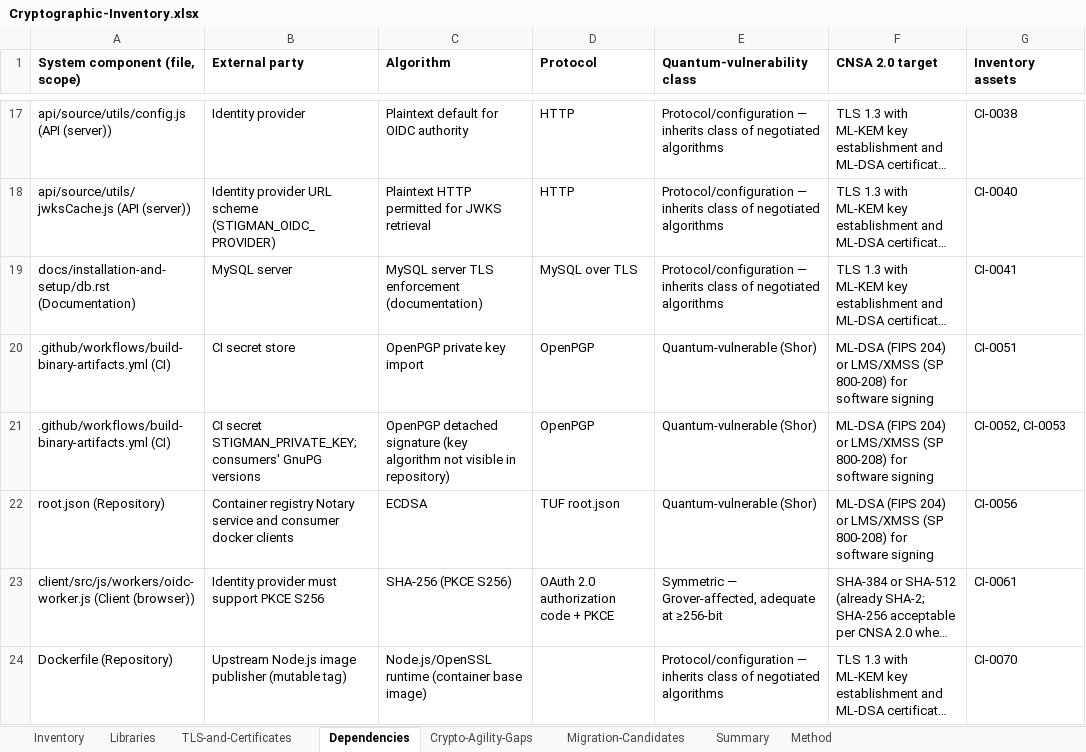
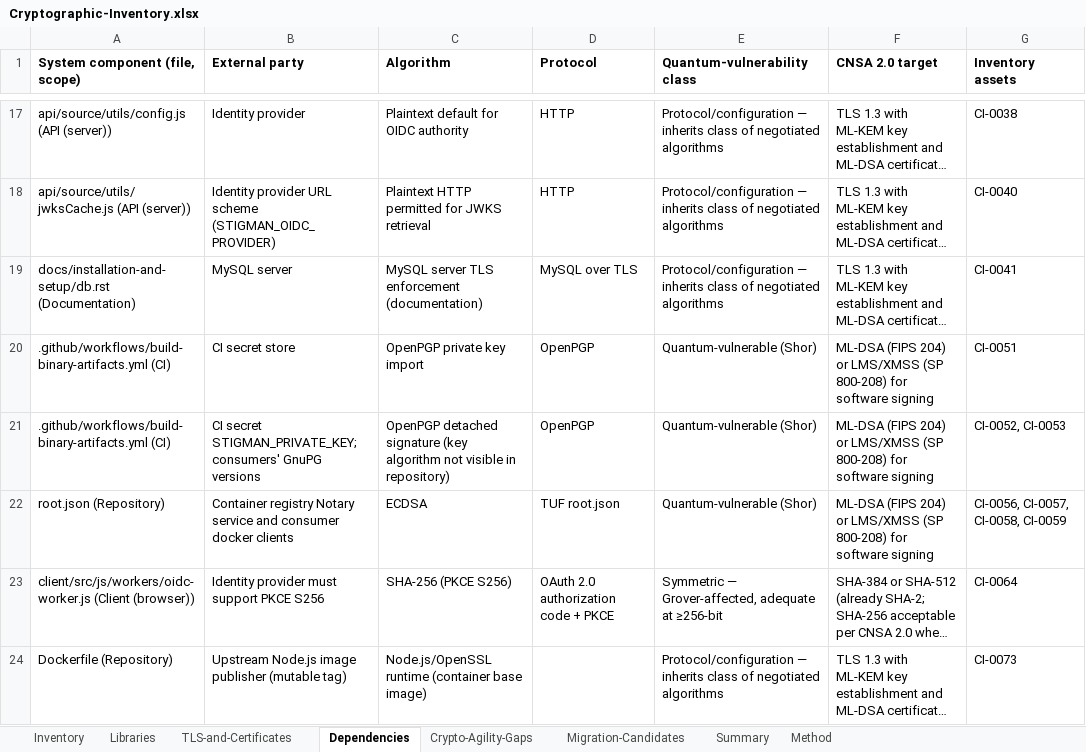
Before and after one commit to COG-GTM/DISA-stig-manager, an Excel workbook: docs/security/crypto-inventory/Cryptographic-Inventory.xlsx, sheet Dependencies, drawn as a sheet; only a part is shown, gaps mark what is left out; long unchanged cells end in …; values as stored, in another font and other column widths than the file's, no borders; table styles not drawn; the diff names each change by its address in the sheet, - before the commit and + after, or states it on an @@ line.

```diff
--- a/docs/security/crypto-inventory/Cryptographic-Inventory.xlsx (sheet Dependencies)
+++ b/docs/security/crypto-inventory/Cryptographic-Inventory.xlsx (sheet Dependencies)
-G22 (Inventory assets): CI-0056
+G22 (Inventory assets): CI-0056, CI-0057, CI-0058, CI-0059
-G23 (Inventory assets): CI-0061
+G23 (Inventory assets): CI-0064
-G24 (Inventory assets): CI-0070
+G24 (Inventory assets): CI-0073
```
Also changed, not shown: sheet Inventory, sheet Migration-Candidates, sheet Crypto-Agility-Gaps, sheet Summary, sheet Method, 4 other files.
